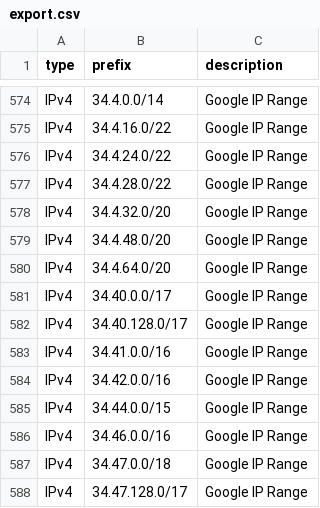
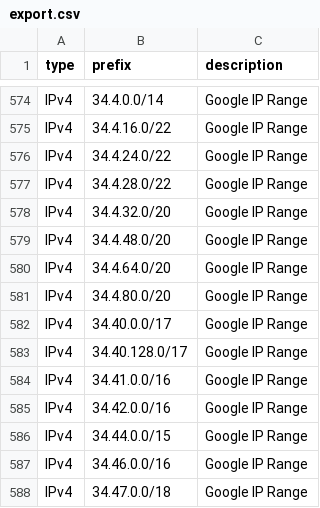
Before and after one commit to m3hr4nn/googleipmonitor, a CSV file: exports/export.csv, drawn as a sheet; only a part is shown, gaps mark what is left out; the shorter side is filled out with more unchanged rows; the diff names each change by its address in the sheet, - before the commit and + after, or states it on an @@ line.

```diff
--- a/exports/export.csv
+++ b/exports/export.csv
+row 581: IPv4 | 34.4.80.0/20 | Google IP Range
```
Also changed, not shown: 14 other files.
